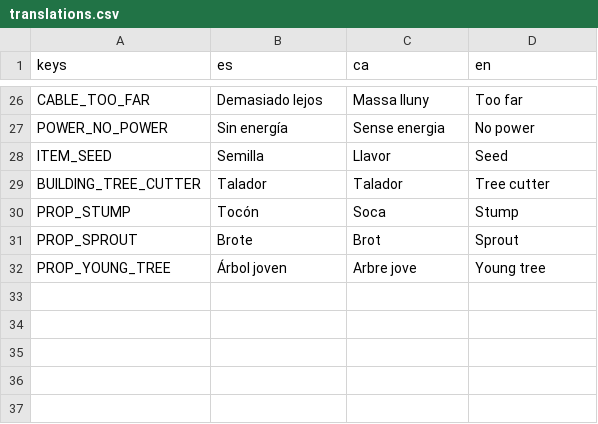
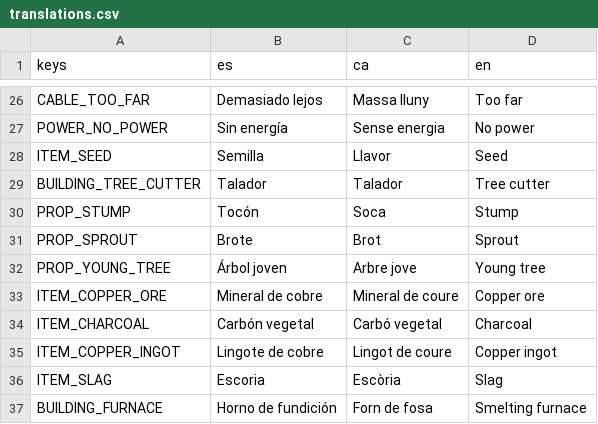
Before and after one commit to Cemiformica/formica, a CSV file: localization/translations.csv, drawn as a sheet; only a part is shown, gaps mark what is left out; the diff names each change by its address in the sheet, - before the commit and + after, or states it on an @@ line.

Commit message:
B3: horno en Godot (puertos, estados, humo, fuelle, fantasma), paleta compartida, canal de exportación e imagen del sandbox

```diff
--- a/localization/translations.csv
+++ b/localization/translations.csv
+row 33: ITEM_COPPER_ORE | Mineral de cobre | Mineral de coure | Copper ore
+row 34: ITEM_CHARCOAL | Carbón vegetal | Carbó vegetal | Charcoal
+row 35: ITEM_COPPER_INGOT | Lingote de cobre | Lingot de coure | Copper ingot
+row 36: ITEM_SLAG | Escoria | Escòria | Slag
+row 37: BUILDING_FURNACE | Horno de fundición | Forn de fosa | Smelting furnace
```
Also changed, not shown: 37 other files.
